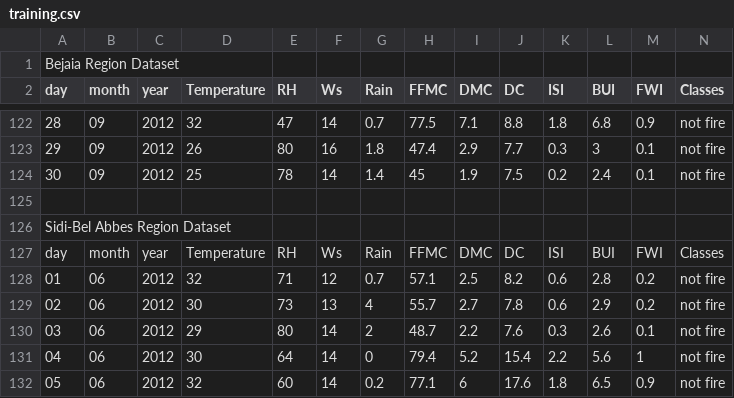
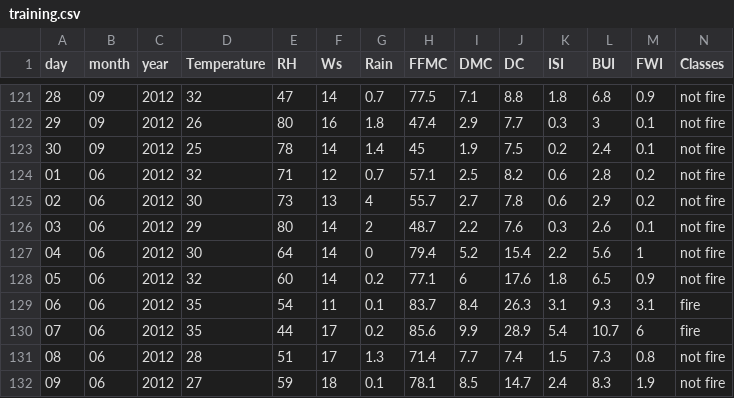
Before and after one commit to saifulabroriy/FP-Kecerdasan-Buatan, a CSV file: dataset/training.csv, drawn as a sheet; only a part is shown, gaps mark what is left out; the shorter side is filled out with more unchanged rows.

Commit message:
fix data training

```diff
--- a/dataset/training.csv
+++ b/dataset/training.csv
@@ -1,2 +1 @@
-Bejaia Region Dataset
 day,month,year,Temperature, RH, Ws,Rain ,FFMC,DMC,DC,ISI,BUI,FWI,Classes
@@ -124,5 +123,2 @@ day,month,year,Temperature, RH, Ws,Rain ,FFMC,DMC,DC,ISI,BUI,FWI,Classes
 30,09,2012,25,78,14,1.4,45,1.9,7.5,0.2,2.4,0.1,not fire
-
-Sidi-Bel Abbes Region Dataset
-day,month,year,Temperature, RH, Ws,Rain ,FFMC,DMC,DC,ISI,BUI,FWI,Classes
 01,06,2012,32,71,12,0.7,57.1,2.5,8.2,0.6,2.8,0.2,not fire
```
